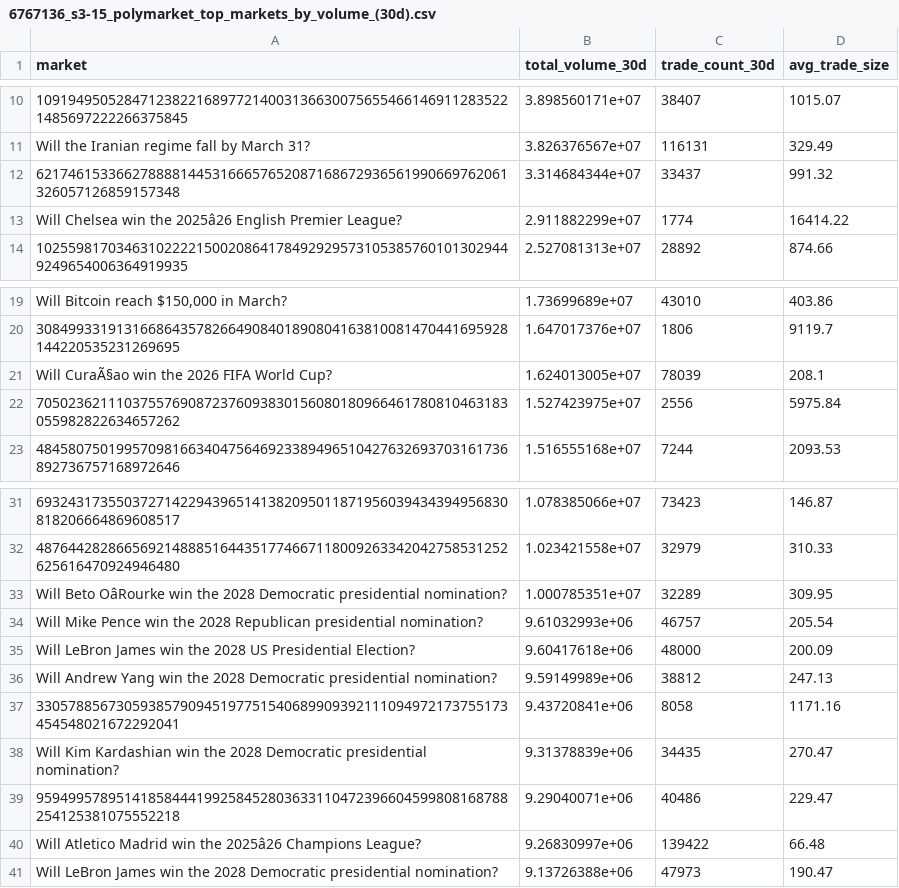
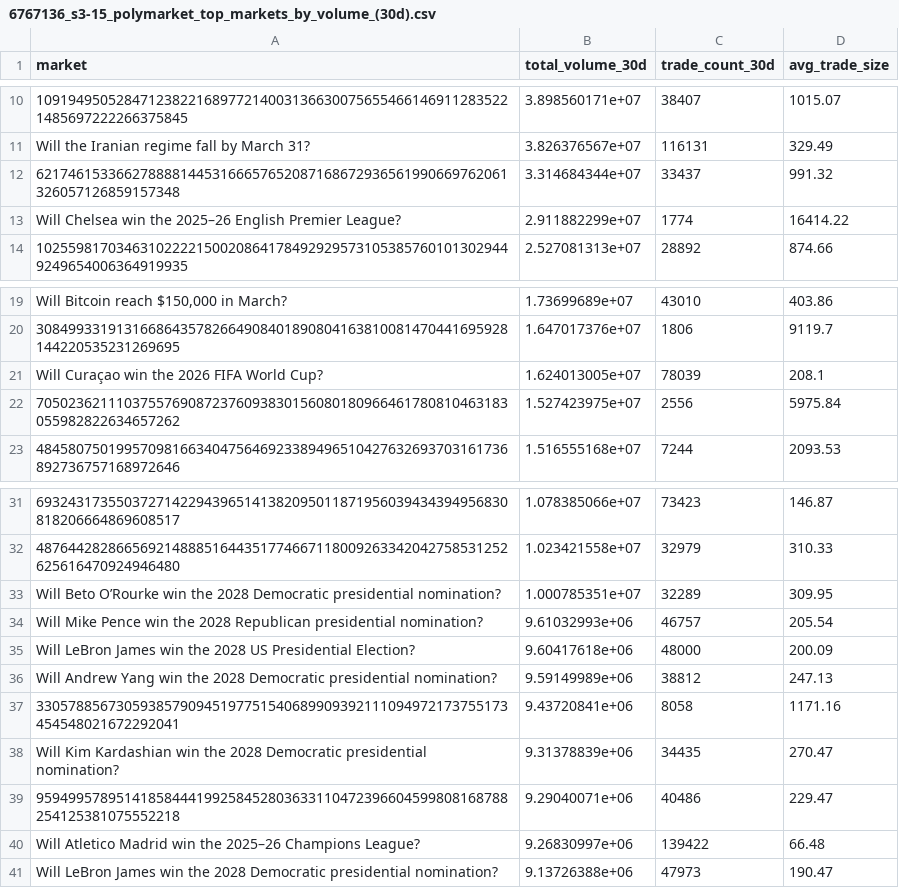
Before and after one commit to 563-563/prediction-markets-report, a CSV file: prediction-markets/6767136_s3-15_polymarket_top_markets_by_volume_(30d).csv, drawn as a sheet; only a part is shown, gaps mark what is left out; the diff names each change by its address in the sheet, - before the commit and + after, or states it on an @@ line.

```diff
--- a/prediction-markets/6767136_s3-15_polymarket_top_markets_by_volume_(30d).csv
+++ b/prediction-markets/6767136_s3-15_polymarket_top_markets_by_volume_(30d).csv
-A13 (market): …win the 2025â26 English Premier…
+A13 (market): …win the 2025–26 English Premier…
-A21 (market): Will CuraÃ§ao win the 2026 FIFA World Cup?
+A21 (market): Will Curaçao win the 2026 FIFA World Cup?
-A33 (market): Will Beto OâRourke win the…
+A33 (market): Will Beto O’Rourke win the…
-A40 (market): …win the 2025â26 Champions League?
+A40 (market): …win the 2025–26 Champions League?
```
Also changed, not shown: prediction-markets/6783186_s6-04_calibration_at_extremes_1_day_vs_3+_months_to_resolution.csv, prediction-markets/6783203_s6-15_cohort_displacement_top_10%_vs_bottom_50%_markets.csv.
